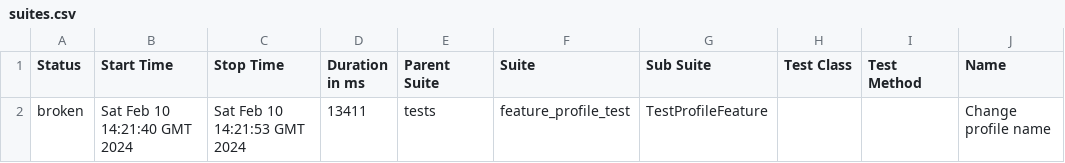
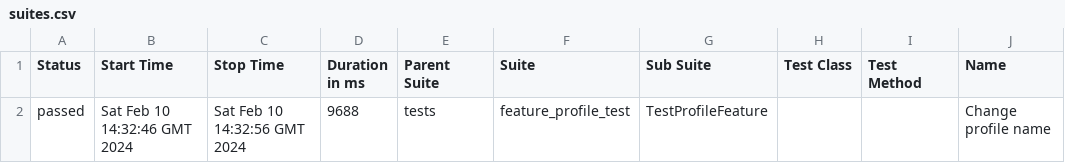
Before and after one commit to Rustambek-dot/LiveCoding, a CSV file: data/suites.csv, drawn as a sheet; only a part is shown; the diff names each change by its address in the sheet, - before the commit and + after, or states it on an @@ line.

```diff
--- a/data/suites.csv
+++ b/data/suites.csv
-A2 (Status): broken
+A2 (Status): passed
-B2 (Start Time): Sat Feb 10 14:21:40 GMT 2024
+B2 (Start Time): Sat Feb 10 14:32:46 GMT 2024
-C2 (Stop Time): Sat Feb 10 14:21:53 GMT 2024
+C2 (Stop Time): Sat Feb 10 14:32:56 GMT 2024
-D2 (Duration in ms): 13411
+D2 (Duration in ms): 9688
```
Also changed, not shown: 26 other files.
